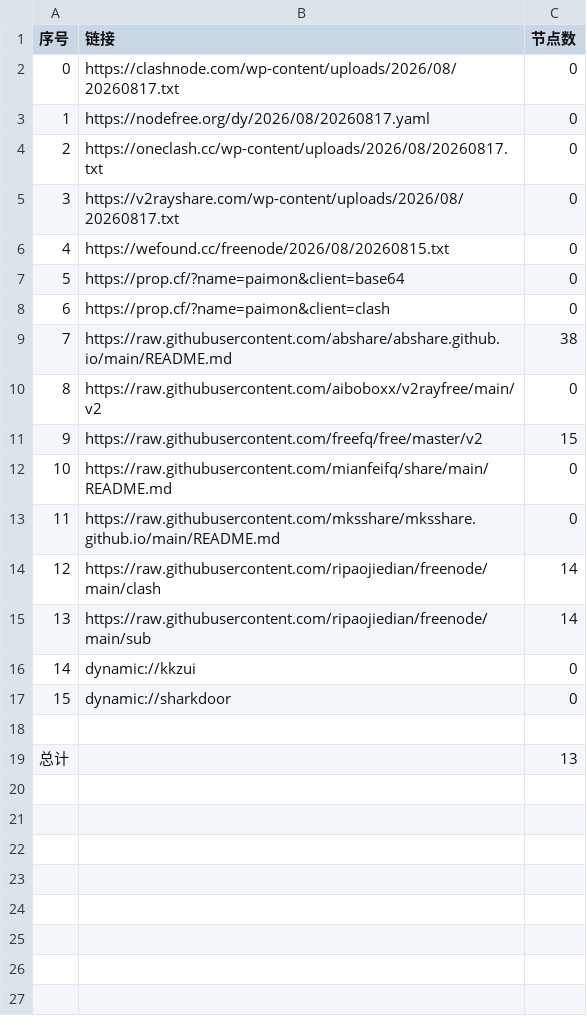
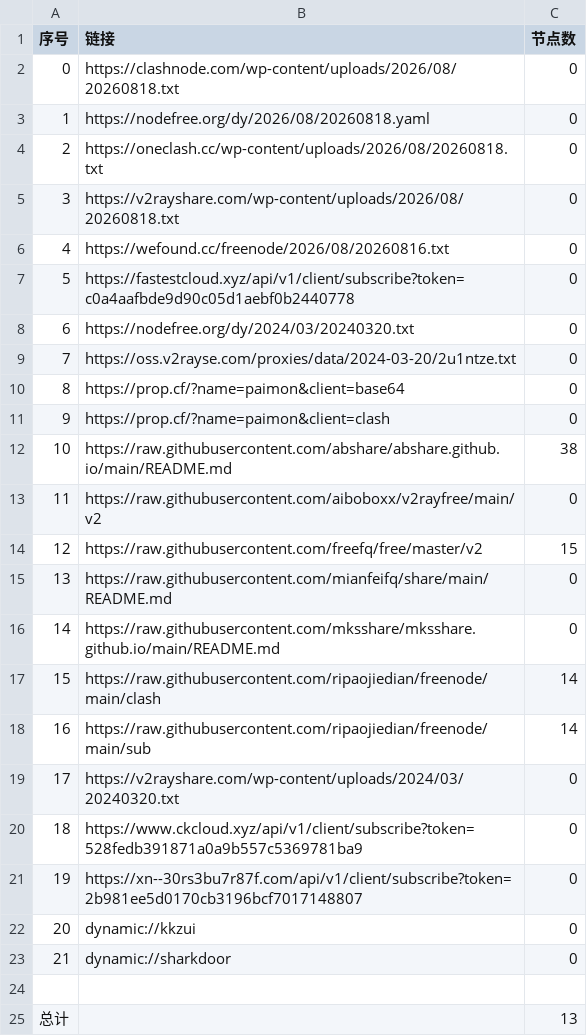
Before and after one commit to jianwu-zhao/AutoMergePublicNodes, a CSV file: list_result.csv, drawn as a sheet; addresses are those after the commit; the diff names each change by its address in the sheet, - before the commit and + after, or states it on an @@ line.

```diff
--- a/list_result.csv
+++ b/list_result.csv
-B2 (链接): https://clashnode.com/wp-content/uploads/2026/08/20260817.txt
+B2 (链接): https://clashnode.com/wp-content/uploads/2026/08/20260818.txt
-B3 (链接): https://nodefree.org/dy/2026/08/20260817.yaml
+B3 (链接): https://nodefree.org/dy/2026/08/20260818.yaml
-B4 (链接): https://oneclash.cc/wp-content/uploads/2026/08/20260817.txt
+B4 (链接): https://oneclash.cc/wp-content/uploads/2026/08/20260818.txt
-B5 (链接): https://v2rayshare.com/wp-content/uploads/2026/08/20260817.txt
+B5 (链接): https://v2rayshare.com/wp-content/uploads/2026/08/20260818.txt
-B6 (链接): https://wefound.cc/freenode/2026/08/20260815.txt
+B6 (链接): https://wefound.cc/freenode/2026/08/20260816.txt
+row 7: 5 | https://fastestcloud.xyz/api/v1/client/subscribe?token=c0a4aafbde9d90c05d1aebf0b2440778 | 0
+row 8: 6 | https://nodefree.org/dy/2024/03/20240320.txt | 0
+row 9: 7 | https://oss.v2rayse.com/proxies/data/2024-03-20/2u1ntze.txt | 0
@@ column A (序号) renumbered between rows 10 and 23 @@
+row 19: 17 | https://v2rayshare.com/wp-content/uploads/2024/03/20240320.txt | 0
+row 20: 18 | https://www.ckcloud.xyz/api/v1/client/subscribe?token=528fedb391871a0a9b557c5369781ba9 | 0
+row 21: 19 | https://xn--30rs3bu7r87f.com/api/v1/client/subscribe?token=2b981ee5d0170cb3196bcf7017148807 | 0
```
Also changed, not shown: 8 other files.
